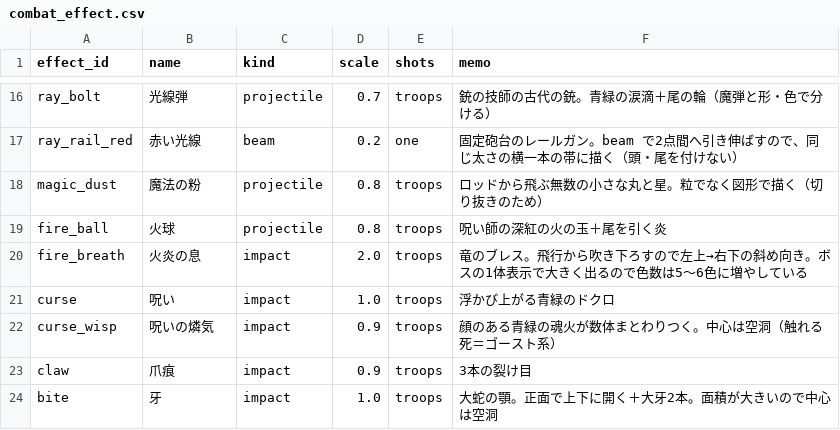
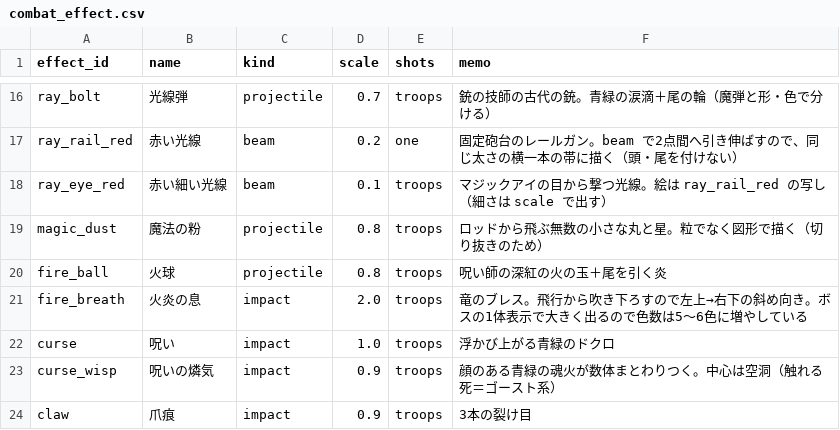
Before and after one commit to sway11466/senaris, a CSV file: godot/data/effects/combat_effect.csv, drawn as a sheet; only a part is shown, gaps mark what is left out; the shorter side is filled out with more unchanged rows.

```diff
--- a/godot/data/effects/combat_effect.csv
+++ b/godot/data/effects/combat_effect.csv
@@ -17,2 +17,3 @@ ray_bolt,光線弾,projectile,0.7,troops,銃の技師の古代の銃。青緑の
 ray_rail_red,赤い光線,beam,0.2,one,固定砲台のレールガン。beam で2点間へ引き伸ばすので、同じ太さの横一本の帯に描く（頭・尾を付けない）
+ray_eye_red,赤い細い光線,beam,0.1,troops,マジックアイの目から撃つ光線。絵は ray_rail_red の写し（細さは scale で出す）
 magic_dust,魔法の粉,projectile,0.8,troops,ロッドから飛ぶ無数の小さな丸と星。粒でなく図形で描く（切り抜きのため）
```
Also changed, not shown: godot/data/i18n/units.csv, godot/data/units/unit_skin.csv, 17 other files.
